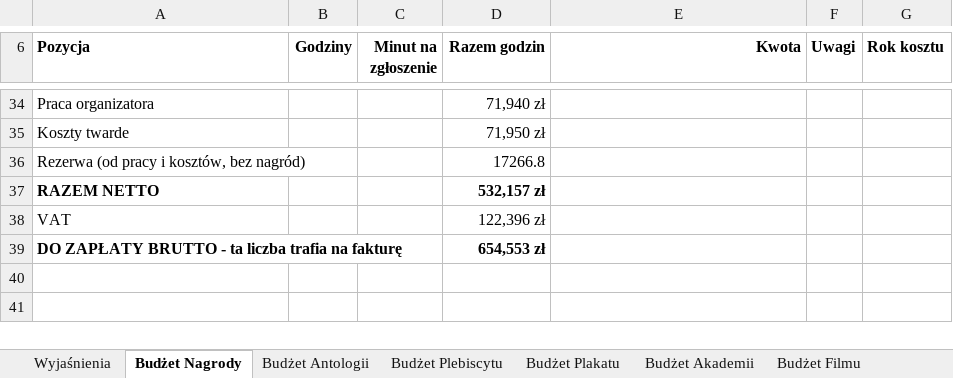
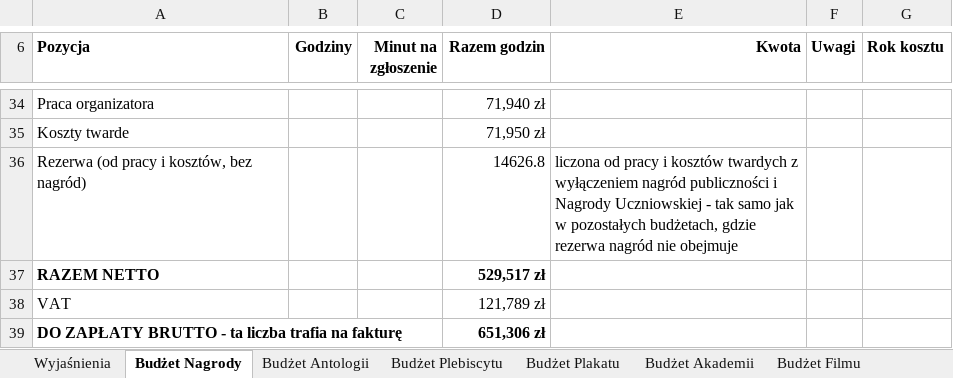
Before and after one commit to kolbinski/konstela, an Excel workbook: budzet-edycji-pierwszej.xlsx, sheet Budżet Nagrody, drawn as a sheet; only a part is shown, gaps mark what is left out; values as stored, in another font and other column widths than the file's, no borders; the diff names each change by its address in the sheet, - before the commit and + after, or states it on an @@ line.

```diff
--- a/budzet-edycji-pierwszej.xlsx (sheet Budżet Nagrody)
+++ b/budzet-edycji-pierwszej.xlsx (sheet Budżet Nagrody)
-D36 (Razem godzin): 17266.8
+D36 (Razem godzin): 14626.8
-E36 (Kwota): (empty)
+E36 (Kwota): liczona od pracy i kosztów twardych z wyłączeniem nagród publiczności i Nagrody Uczniowskiej - tak samo jak w pozostałych budżetach, gdzie rezerwa nagród nie obejmuje
-D37 (Razem godzin): 532,157 zł
+D37 (Razem godzin): 529,517 zł
-D38 (Razem godzin): 122,396 zł
+D38 (Razem godzin): 121,789 zł
-D39 (Razem godzin): 654,553 zł
+D39 (Razem godzin): 651,306 zł
```
Also changed, not shown: sheet Wyjaśnienia, attachments/zestawienie-zadania.xlsx, 2 other files.
